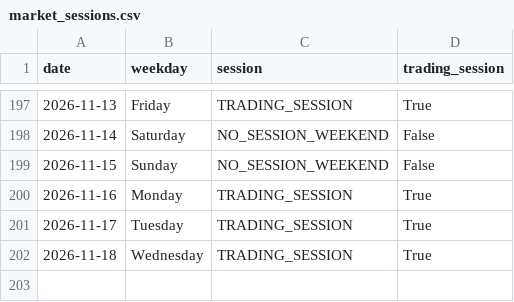
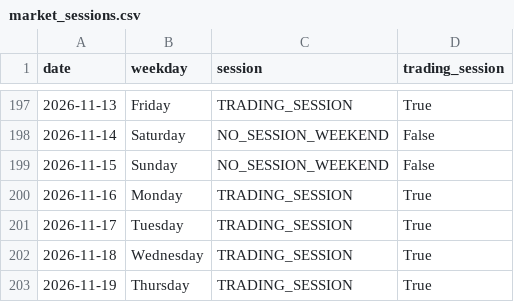
Before and after one commit to ThryB64/CornStudy, a CSV file: data/official_forward/market_sessions.csv, drawn as a sheet; only a part is shown, gaps mark what is left out.

Commit message:
chore(forward): official collect 2026-11-19

```diff
--- a/data/official_forward/market_sessions.csv
+++ b/data/official_forward/market_sessions.csv
@@ -202 +202,2 @@ date,weekday,session,trading_session
 2026-11-18,Wednesday,TRADING_SESSION,True
+2026-11-19,Thursday,TRADING_SESSION,True
```
Also changed, not shown: 25 other files.
